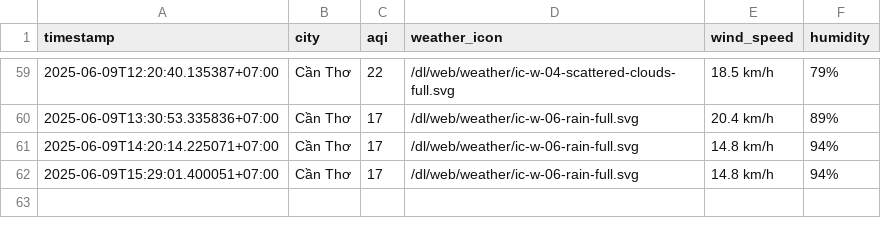
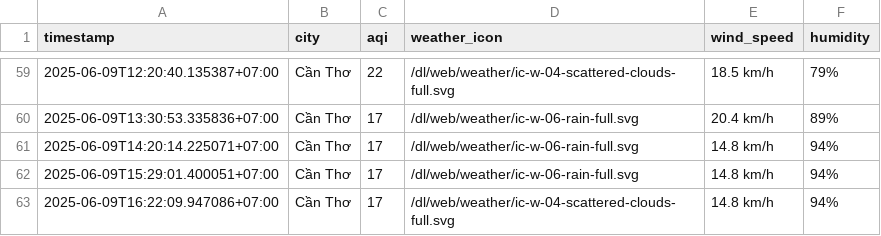
Before and after one commit to Vydtt4947/cuoi_ki, a CSV file: result/can-tho/aqi_can-tho_2025_jun.csv, drawn as a sheet; only a part is shown, gaps mark what is left out.

```diff
--- a/result/can-tho/aqi_can-tho_2025_jun.csv
+++ b/result/can-tho/aqi_can-tho_2025_jun.csv
@@ -62 +62,2 @@ timestamp,city,aqi,weather_icon,wind_speed,humidity
 2025-06-09T15:29:01.400051+07:00,Cần Thơ,17,/dl/web/weather/ic-w-06-rain-full.svg,14.8 km/h,94%
+2025-06-09T16:22:09.947086+07:00,Cần Thơ,17,/dl/web/weather/ic-w-04-scattered-clouds-full.svg,14.8 km/h,94%
```
Also changed, not shown: result/da-nang/aqi_da-nang_2025_jun.csv, result/hanoi/aqi_hanoi_2025_jun.csv, 5 other files.
